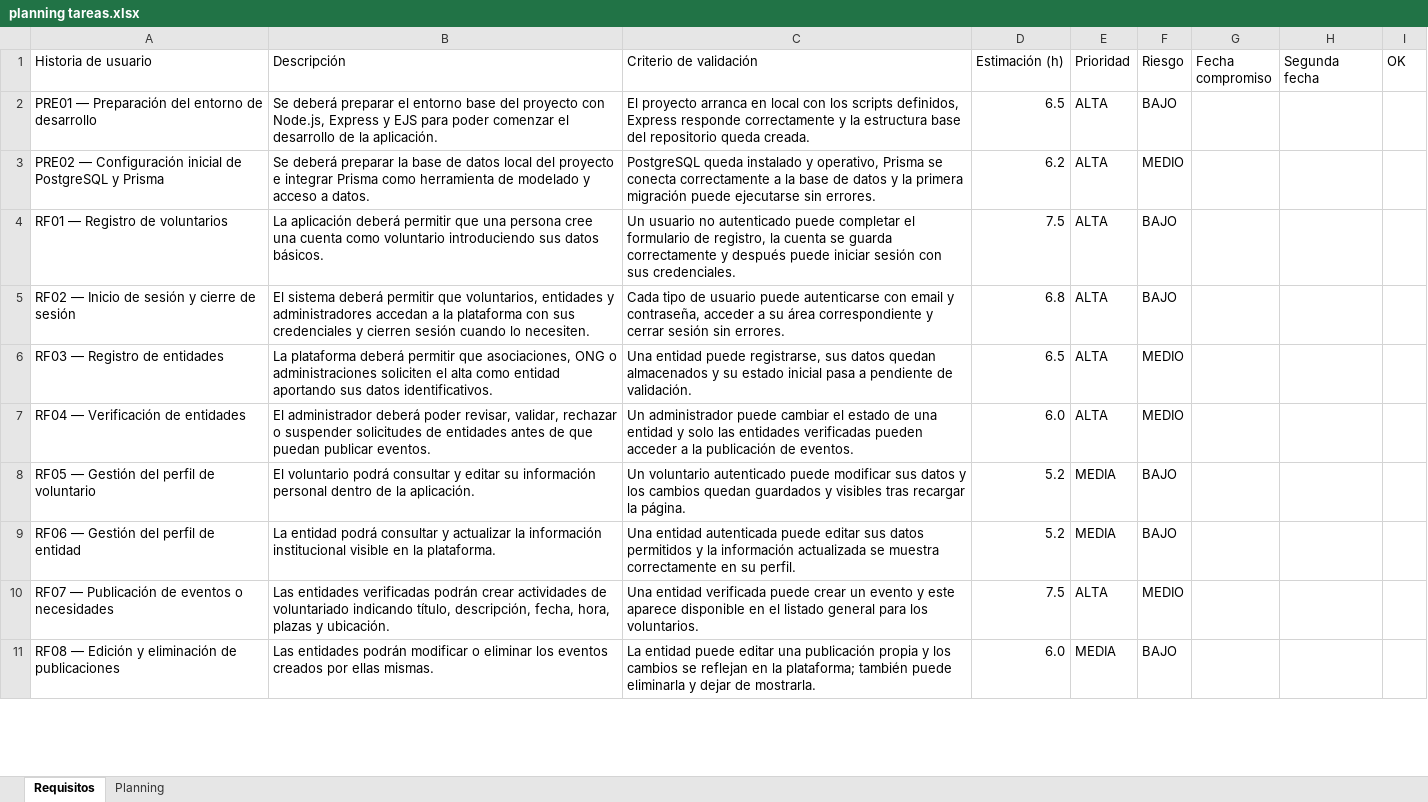
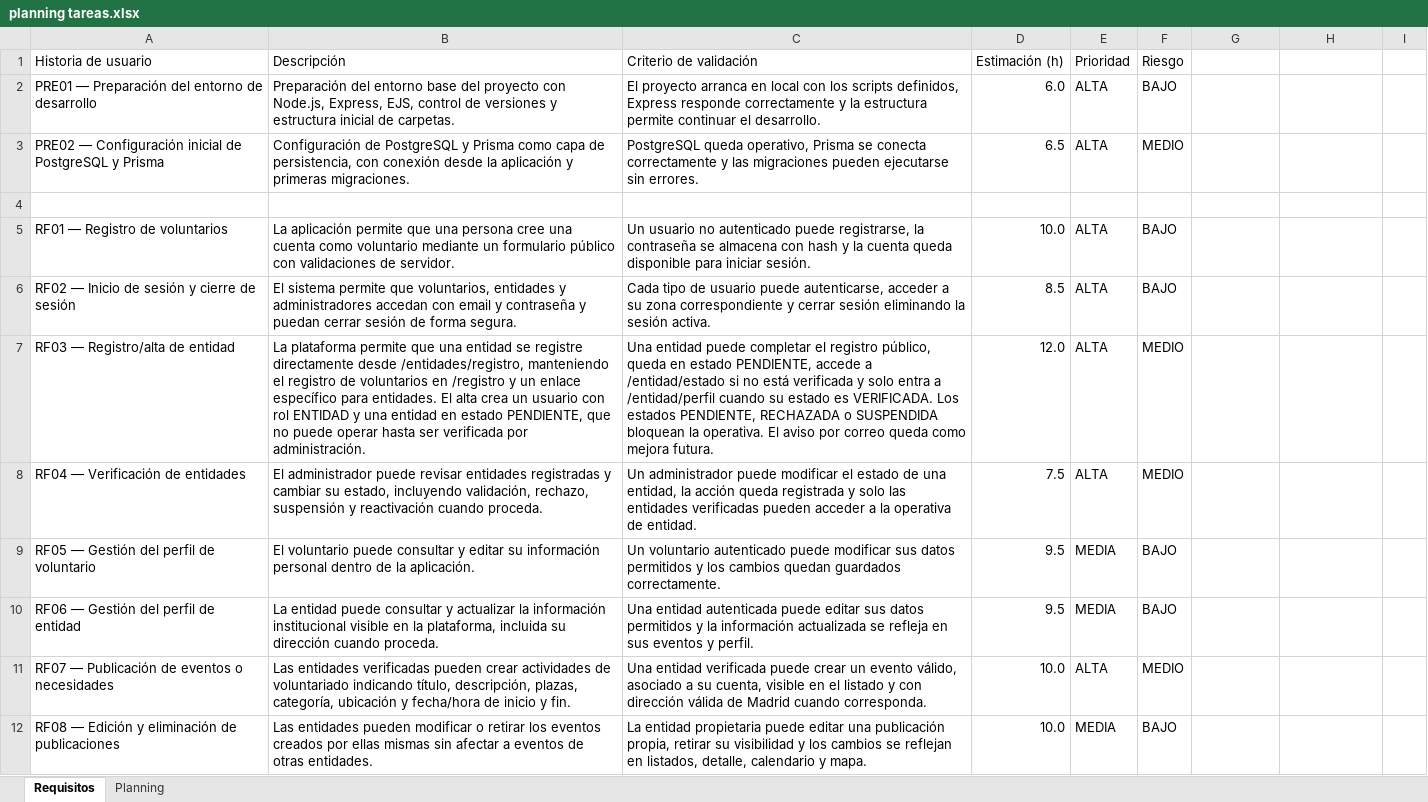
Before and after one commit to inesdelrio/TFG-inesdelrio, an Excel workbook: planning tareas.xlsx, sheet Requisitos, drawn as a sheet; only a part is shown; values as stored, in another font and other column widths than the file's, no cell formats; addresses are those after the commit; the diff covers the shown part only; the diff names each change by its address in the sheet, - before the commit and + after, or states it on an @@ line.

Commit message:
correccion mapa y documentacion

```diff
--- a/planning tareas.xlsx (sheet Requisitos)
+++ b/planning tareas.xlsx (sheet Requisitos)
-G1: Fecha compromiso
+G1: (empty)
-H1: Segunda fecha
+H1: (empty)
-I1: OK
+I1: (empty)
-B2 (Descripción): Se deberá preparar el entorno base del proyecto con Node.js, Express y EJS para poder comenzar el desarrollo de la aplicación.
+B2 (Descripción): Preparación del entorno base del proyecto con Node.js, Express, EJS, control de versiones y estructura inicial de carpetas.
-C2 (Criterio de validación): …la estructura base del repositorio queda creada.
+C2 (Criterio de validación): …la estructura permite continuar el desarrollo.
-D2 (Estimación (h)): 6.5
+D2 (Estimación (h)): 6.0
-B3 (Descripción): Se deberá preparar la base de datos local del proyecto e integrar Prisma como herramienta de modelado y acceso a datos.
+B3 (Descripción): Configuración de PostgreSQL y Prisma como capa de persistencia, con conexión desde la aplicación y primeras migraciones.
-C3 (Criterio de validación): PostgreSQL queda instalado y operativo, Prisma se conecta correctamente a la base de datos y la primera migración puede ejecutarse sin…
+C3 (Criterio de validación): PostgreSQL queda operativo, Prisma se conecta correctamente y las migraciones pueden ejecutarse sin…
-D3 (Estimación (h)): 6.2
+D3 (Estimación (h)): 6.5
+row 4: (empty)
-B5 (Descripción): La aplicación deberá permitir que una persona cree una cuenta como voluntario introduciendo sus datos básicos.
+B5 (Descripción): La aplicación permite que una persona cree una cuenta como voluntario mediante un formulario público con validaciones de servidor.
-C5 (Criterio de validación): …autenticado puede completar el formulario de registro, la cuenta se guarda correctamente y después puede iniciar sesión con sus credenciales.
+C5 (Criterio de validación): …autenticado puede registrarse, la contraseña se almacena con hash y la cuenta queda disponible para iniciar sesión.
-D5 (Estimación (h)): 7.5
+D5 (Estimación (h)): 10.0
-B6 (Descripción): El sistema deberá permitir que voluntarios, entidades y administradores accedan a la plataforma con sus credenciales y cierren sesión cuando lo necesiten.
+B6 (Descripción): El sistema permite que voluntarios, entidades y administradores accedan con email y contraseña y puedan cerrar sesión de forma segura.
-C6 (Criterio de validación): …usuario puede autenticarse con email y contraseña, acceder a su área correspondiente y cerrar sesión sin errores.
+C6 (Criterio de validación): …usuario puede autenticarse, acceder a su zona correspondiente y cerrar sesión eliminando la sesión activa.
-D6 (Estimación (h)): 6.8
+D6 (Estimación (h)): 8.5
-A7 (Historia de usuario): RF03 — Registro de entidades
+A7 (Historia de usuario): RF03 — Registro/alta de entidad
-B7 (Descripción): La plataforma deberá permitir que asociaciones, ONG o administraciones soliciten el alta como entidad aportando sus datos identificativos.
+B7 (Descripción): La plataforma permite que una entidad se registre directamente desde /entidades/registro, manteniendo el registro de voluntarios en /registro y un enlace específico para entidades. El alta crea un usuario con rol ENTIDAD y una entidad en estado PENDIENTE, que no puede operar hasta ser verificada por administración.
-C7 (Criterio de validación): …entidad puede registrarse, sus datos quedan almacenados y su estado inicial pasa a pendiente de validación.
+C7 (Criterio de validación): …entidad puede completar el registro público, queda en estado PENDIENTE, accede a /entidad/estado si no está verificada y solo entra a /entidad/perfil cuando su estado es VERIFICADA. Los estados PENDIENTE, RECHAZADA o SUSPENDIDA bloquean la operativa. El aviso por correo queda como mejora futura.
-D7 (Estimación (h)): 6.5
+D7 (Estimación (h)): 12.0
-B8 (Descripción): El administrador deberá poder revisar, validar, rechazar o suspender solicitudes de entidades antes de que puedan publicar eventos.
+B8 (Descripción): El administrador puede revisar entidades registradas y cambiar su estado, incluyendo validación, rechazo, suspensión y reactivación cuando proceda.
-C8 (Criterio de validación): …administrador puede cambiar el estado de una entidad y solo las entidades verificadas pueden acceder a la publicación de eventos.
+C8 (Criterio de validación): …administrador puede modificar el estado de una entidad, la acción queda registrada y solo las entidades verificadas pueden acceder a la operativa de entidad.
-D8 (Estimación (h)): 6.0
+D8 (Estimación (h)): 7.5
-B9 (Descripción): El voluntario podrá consultar y…
+B9 (Descripción): El voluntario puede consultar y…
-C9 (Criterio de validación): …sus datos y los cambios quedan guardados y visibles tras recargar la página.
+C9 (Criterio de validación): …sus datos permitidos y los cambios quedan guardados correctamente.
-D9:D10 (Estimación (h)): 5.2
+D9:D10 (Estimación (h)): 9.5
-B10 (Descripción): La entidad podrá consultar y actualizar la información institucional visible en la plataforma.
+B10 (Descripción): La entidad puede consultar y actualizar la información institucional visible en la plataforma, incluida su dirección cuando proceda.
-C10 (Criterio de validación): …actualizada se muestra correctamente en su perfil.
+C10 (Criterio de validación): …actualizada se refleja en sus eventos y perfil.
-B11 (Descripción): …entidades verificadas podrán crear actividades de voluntariado indicando título, descripción, fecha, hora, plazas y ubicación.
+B11 (Descripción): …entidades verificadas pueden crear actividades de voluntariado indicando título, descripción, plazas, categoría, ubicación y fecha/hora de inicio y fin.
-C11 (Criterio de validación): …un evento y este aparece disponible en el listado general para los voluntarios.
+C11 (Criterio de validación): …un evento válido, asociado a su cuenta, visible en el listado y con dirección válida de Madrid cuando corresponda.
-D11 (Estimación (h)): 7.5
+D11 (Estimación (h)): 10.0
-B12 (Descripción): Las entidades podrán modificar o eliminar los eventos creados por ellas mismas.
+B12 (Descripción): Las entidades pueden modificar o retirar los eventos creados por ellas mismas sin afectar a eventos de otras entidades.
-C12 (Criterio de validación): La entidad puede editar una publicación propia y los cambios se reflejan en la plataforma; también puede eliminarla y dejar de mostrarla.
+C12 (Criterio de validación): La entidad propietaria puede editar una publicación propia, retirar su visibilidad y los cambios se reflejan en listados, detalle, calendario y mapa.
-D12 (Estimación (h)): 6.0
+D12 (Estimación (h)): 10.0
```
Also changed, not shown: 16 added rows, 1 removed row and 64 edited cells elsewhere in this sheet, sheet Planning, cell formats, 13 other files.
